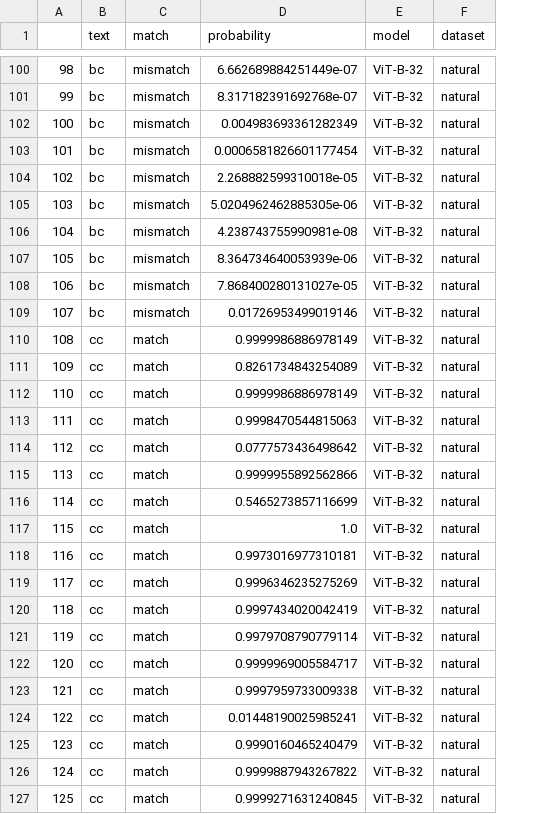
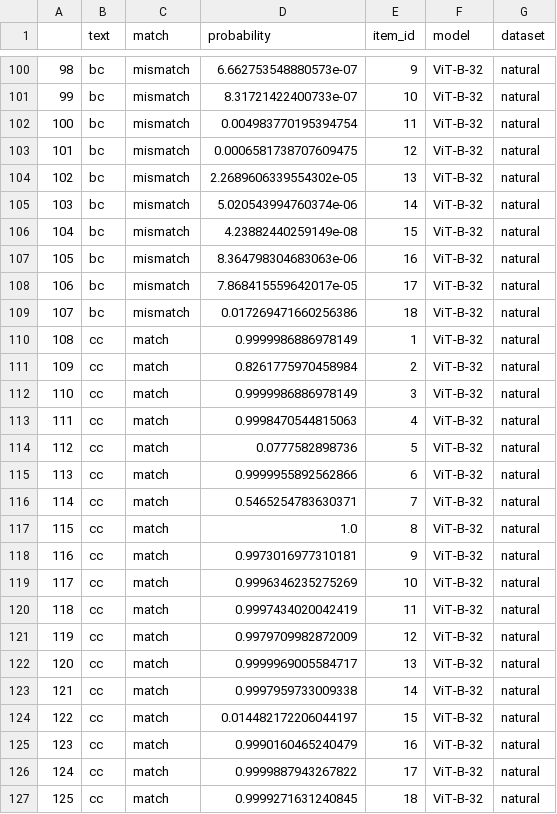
Before and after one commit to KevinBian107/mllm_embodied_simulation, a CSV file: normalization/results/natural/natural_ViT-B-32.csv, drawn as a sheet; only a part is shown, gaps mark what is left out; the diff covers the shown part only; the diff names each change by its address in the sheet, - before the commit and + after, or states it on an @@ line.

```diff
--- a/normalization/results/natural/natural_ViT-B-32.csv
+++ b/normalization/results/natural/natural_ViT-B-32.csv
+column E (item_id), rows 100-127: 9 | 10 | 11 | 12 | 13 | 14 | 15 | 16 | 17 | 18 | 1 | 2 | 3 | 4 | 5 | 6 | 7 | 8 | 9 | 10 | 11 | 12 | 13 | 14 | 15 | 16 | 17 | 18
-D100 (probability): 6.662689884251449e-07
+D100 (probability): 6.662753548880573e-07
-D101 (probability): 8.317182391692768e-07
+D101 (probability): 8.31721422400733e-07
-D102 (probability): 0.004983693361282349
+D102 (probability): 0.004983770195394754
-D103 (probability): 0.0006581826601177454
+D103 (probability): 0.0006581738707609475
-D104 (probability): 2.268882599310018e-05
+D104 (probability): 2.2689606339554302e-05
-D105 (probability): 5.0204962462885305e-06
+D105 (probability): 5.020543994760374e-06
-D106 (probability): 4.238743755990981e-08
+D106 (probability): 4.23882440259149e-08
-D107 (probability): 8.364734640053939e-06
+D107 (probability): 8.364798304683063e-06
-D108 (probability): 7.868400280131027e-05
+D108 (probability): 7.868415559642017e-05
-D109 (probability): 0.01726953499019146
+D109 (probability): 0.017269471660256386
-D111 (probability): 0.8261734843254089
+D111 (probability): 0.8261775970458984
-D114 (probability): 0.0777573436498642
+D114 (probability): 0.0777582898736
-D116 (probability): 0.5465273857116699
+D116 (probability): 0.5465254783630371
-D121 (probability): 0.9979708790779114
+D121 (probability): 0.9979709982872009
-D124 (probability): 0.01448190025985241
+D124 (probability): 0.014482172206044197
```
Also changed, not shown: 106 edited cells elsewhere in this file, affordance/data/natural/affordance_natural.csv, 1 other file.
